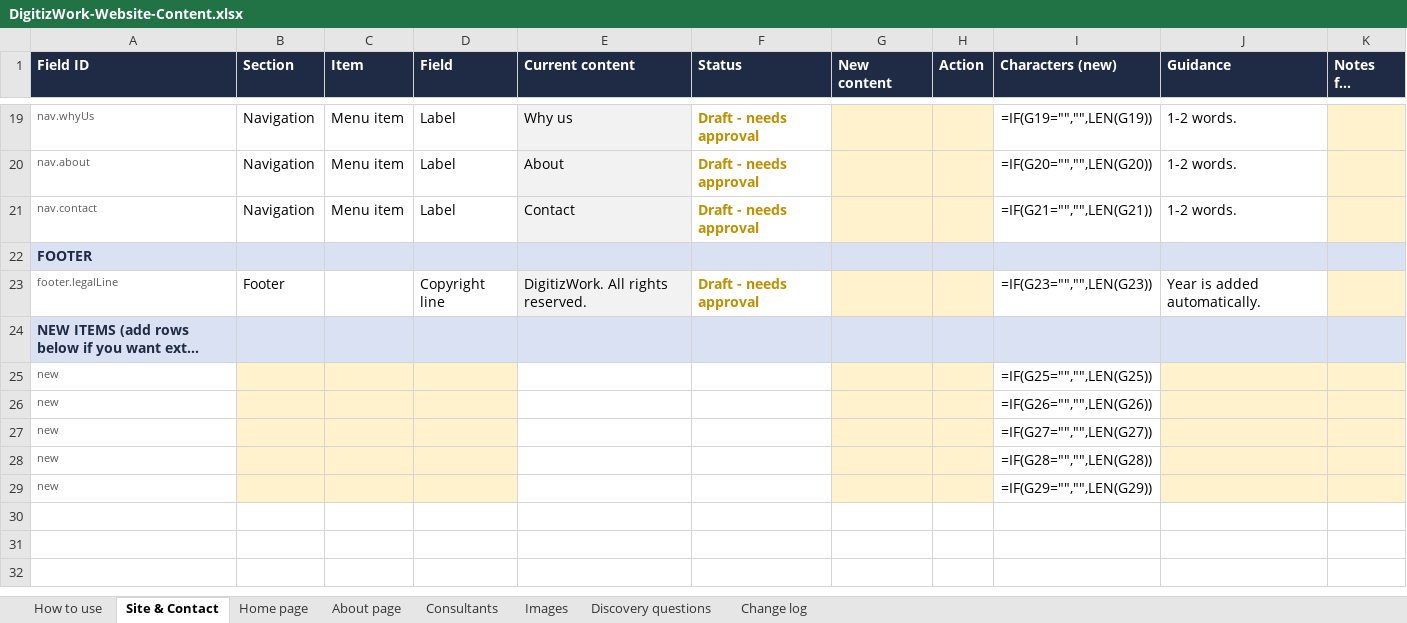
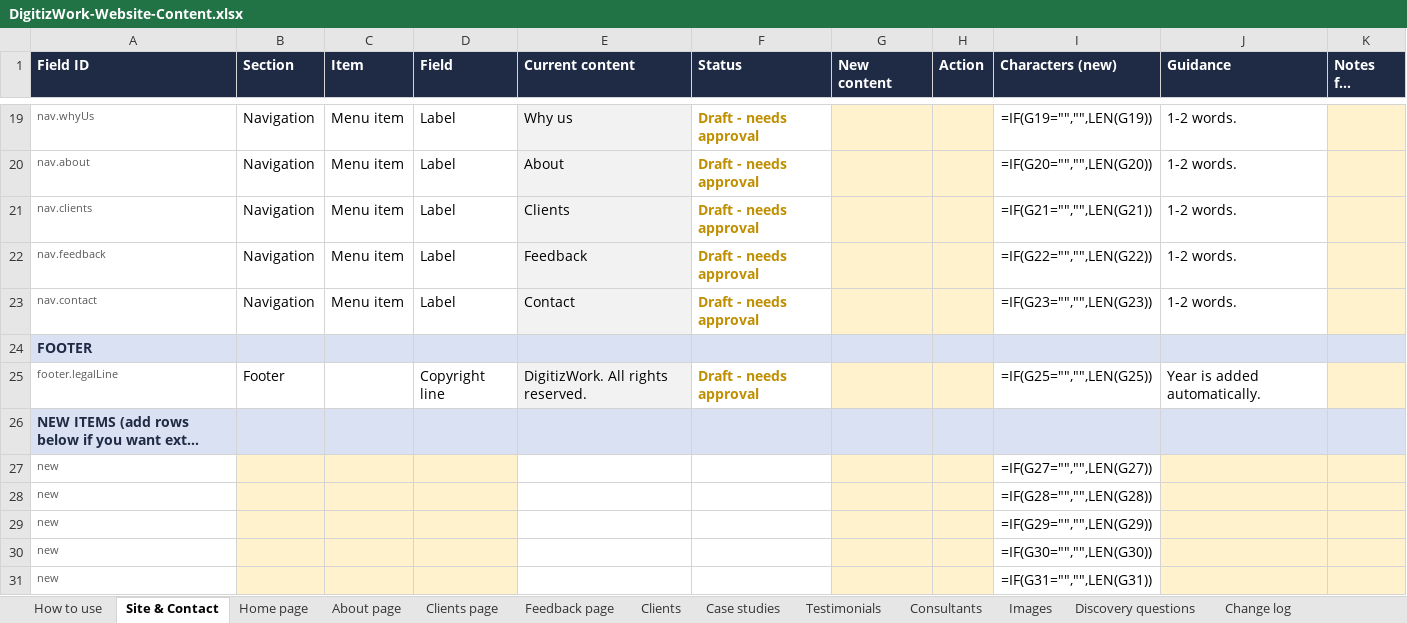
Before and after one commit to prasa7/digitizwork-website, an Excel workbook: docs/content/DigitizWork-Website-Content.xlsx, sheet Site & Contact, drawn as a sheet; only a part is shown, gaps mark what is left out; long unchanged cells end in …; values as stored, in another font and other column widths than the file's, no borders; formulas without a stored value are shown as written; removed rows and columns are numbered as before the commit, all else as after; the diff names each change by its address in the sheet, - before the commit and + after, or states it on an @@ line.

```diff
--- a/docs/content/DigitizWork-Website-Content.xlsx (sheet Site & Contact)
+++ b/docs/content/DigitizWork-Website-Content.xlsx (sheet Site & Contact)
+sheet tab: Clients page
+sheet tab: Feedback page
+sheet tab: Clients
+sheet tab: Case studies
+sheet tab: Testimonials
+row 21: nav.clients | Navigation | Menu item | Label | Clients | Draft - needs approval |  |  | =IF(G21="","",LEN(G21)) | 1-2 words.
+row 22: nav.feedback | Navigation | Menu item | Label | Feedback | Draft - needs approval |  |  | =IF(G22="","",LEN(G22)) | 1-2 words.
-I23 (Characters (new)): =IF(G21="","",LEN(G21))
+I23 (Characters (new)): =IF(G23="","",LEN(G23))
-I25 (Characters (new)): =IF(G23="","",LEN(G23))
+I25 (Characters (new)): =IF(G25="","",LEN(G25))
-row 25: new |  |  |  |  |  |  |  | =IF(G25="","",LEN(G25))
-row 26: new |  |  |  |  |  |  |  | =IF(G26="","",LEN(G26))
+row 30: new |  |  |  |  |  |  |  | =IF(G30="","",LEN(G30))
+row 31: new |  |  |  |  |  |  |  | =IF(G31="","",LEN(G31))
```
Also changed, not shown: sheet Home page, sheet Images, sheet Change log, sheet How to use, 46 other files.
